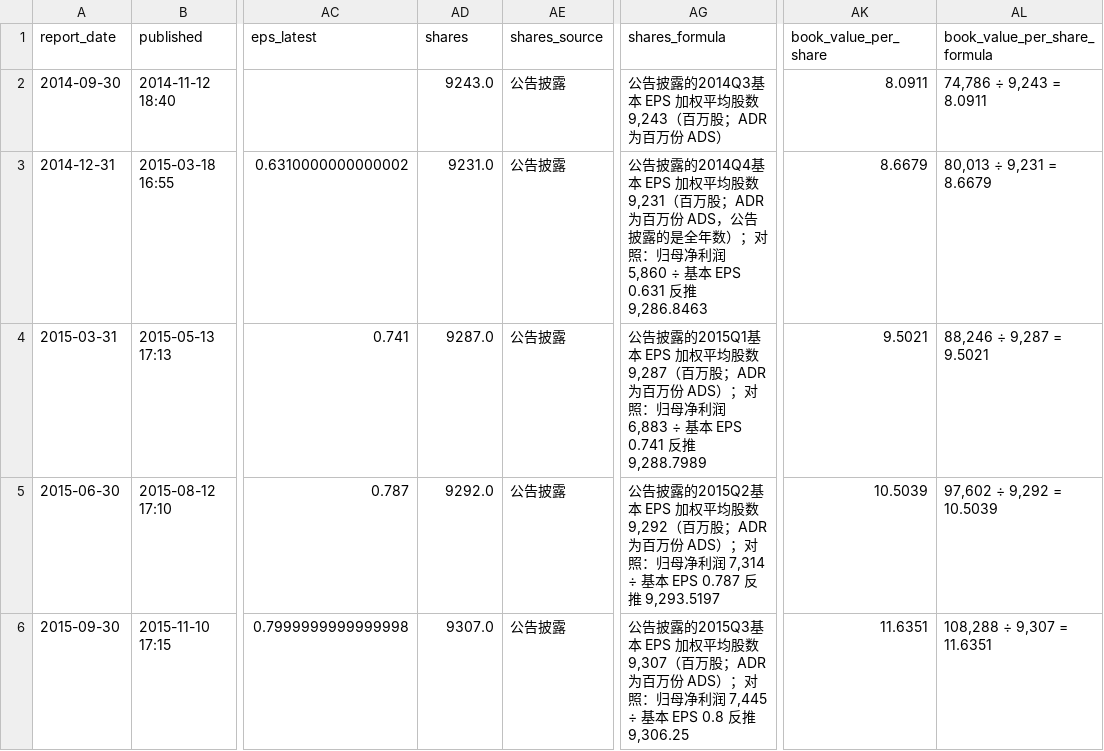
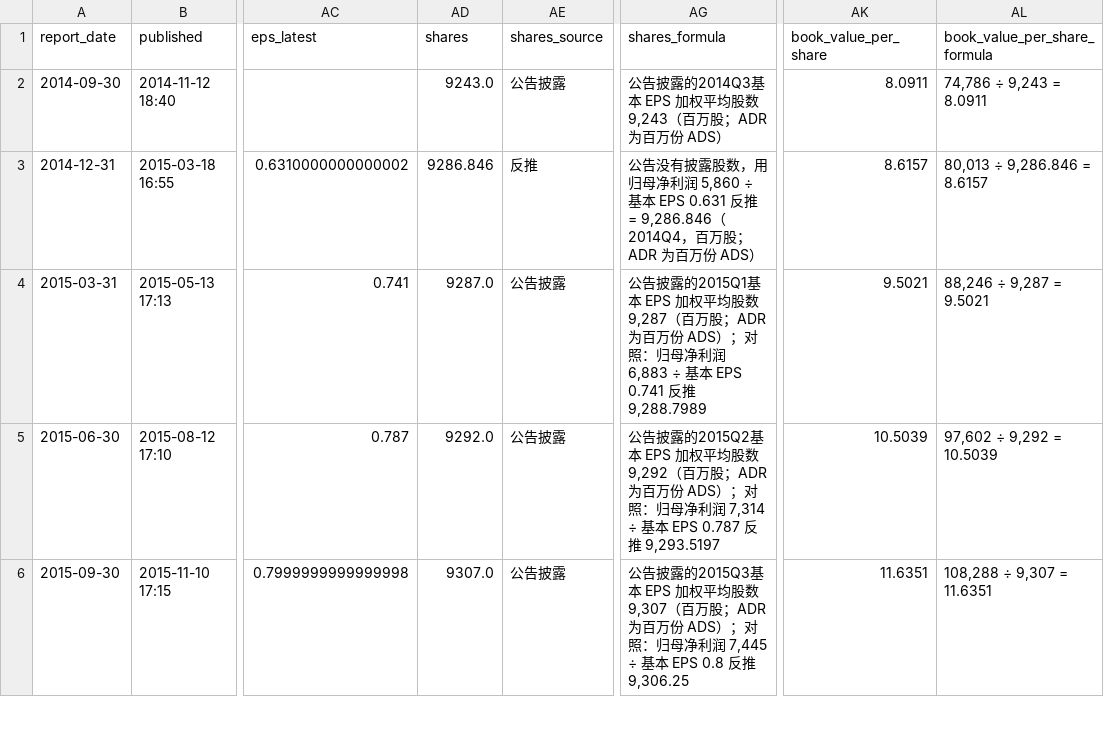
Before and after one commit to yun-zhsh/Claude, a CSV file: data/eps/0700.HK_ttm.csv, drawn as a sheet; only a part is shown, gaps mark what is left out; the diff covers the shown part only; the diff names each change by its address in the sheet, - before the commit and + after, or states it on an @@ line.

```diff
--- a/data/eps/0700.HK_ttm.csv
+++ b/data/eps/0700.HK_ttm.csv
-AD3 (shares): 9231.0
+AD3 (shares): 9286.846
-AE3 (shares_source): 公告披露
+AE3 (shares_source): 反推
-AG3 (shares_formula): 公告披露的2014Q4基本 EPS 加权平均股数 9,231（百万股；ADR 为百万份 ADS，公告披露的是全年数）；对照：归母净利润 5,860 ÷ 基本 EPS 0.631 反推 9,286.8463
+AG3 (shares_formula): 公告没有披露股数，用归母净利润 5,860 ÷ 基本 EPS 0.631 反推 = 9,286.846（2014Q4，百万股；ADR 为百万份 ADS）
-AK3 (book_value_per_share): 8.6679
+AK3 (book_value_per_share): 8.6157
-AL3 (book_value_per_share_formula): 80,013 ÷ 9,231 = 8.6679
+AL3 (book_value_per_share_formula): 80,013 ÷ 9,286.846 = 8.6157
```
Also changed, not shown: 77 edited cells elsewhere in this file, data/eps/005930.KS_ttm.csv, data/eps/2382.HK_ttm.csv, 5 other files.
